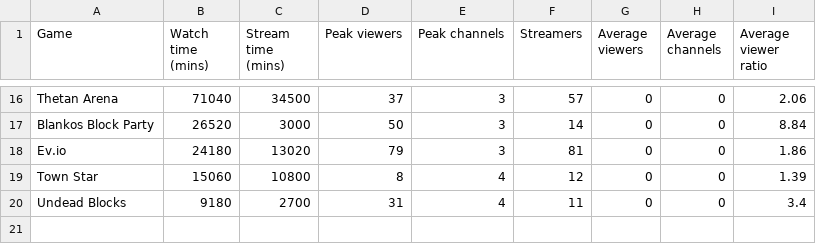
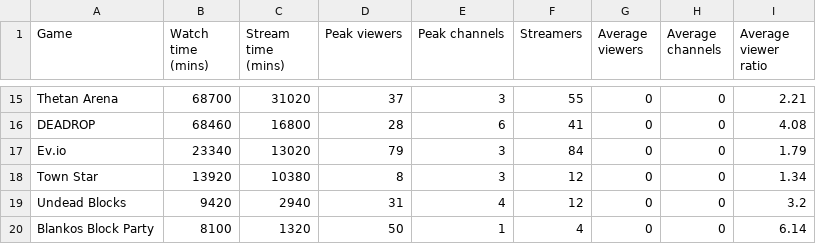
Before and after one commit to Cprogram06/smcp-dashboard, a CSV file: csvs/SOV - Twitch_90_day.csv, drawn as a sheet; only a part is shown, gaps mark what is left out; removed rows and columns are numbered as before the commit, all else as after; the diff covers the shown part only; the diff names each change by its address in the sheet, - before the commit and + after, or states it on an @@ line.

```diff
--- a/csvs/SOV - Twitch_90_day.csv
+++ b/csvs/SOV - Twitch_90_day.csv
-B15 (Watch time (mins)): 71040
+B15 (Watch time (mins)): 68700
-C15 (Stream time (mins)): 34500
+C15 (Stream time (mins)): 31020
-F15 (Streamers): 57
+F15 (Streamers): 55
-I15 (Average viewer ratio): 2.06
+I15 (Average viewer ratio): 2.21
-row 17: Blankos Block Party | 26520 | 3000 | 50 | 3 | 14 | 0 | 0 | 8.84
+row 16: DEADROP | 68460 | 16800 | 28 | 6 | 41 | 0 | 0 | 4.08
-B17 (Watch time (mins)): 24180
+B17 (Watch time (mins)): 23340
-F17 (Streamers): 81
+F17 (Streamers): 84
-I17 (Average viewer ratio): 1.86
+I17 (Average viewer ratio): 1.79
-B18 (Watch time (mins)): 15060
+B18 (Watch time (mins)): 13920
-C18 (Stream time (mins)): 10800
+C18 (Stream time (mins)): 10380
-E18 (Peak channels): 4
+E18 (Peak channels): 3
-I18 (Average viewer ratio): 1.39
+I18 (Average viewer ratio): 1.34
-B19 (Watch time (mins)): 9180
+B19 (Watch time (mins)): 9420
-C19 (Stream time (mins)): 2700
+C19 (Stream time (mins)): 2940
-F19 (Streamers): 11
+F19 (Streamers): 12
-I19 (Average viewer ratio): 3.4
+I19 (Average viewer ratio): 3.2
+row 20: Blankos Block Party | 8100 | 1320 | 50 | 1 | 4 | 0 | 0 | 6.14
```
Also changed, not shown: 2 added rows, 3 removed rows and 57 edited cells elsewhere in this file, csvs/SOV - Twitch_SOV.csv, csvs/SOV - Twitch_axie_vs_field.csv.
